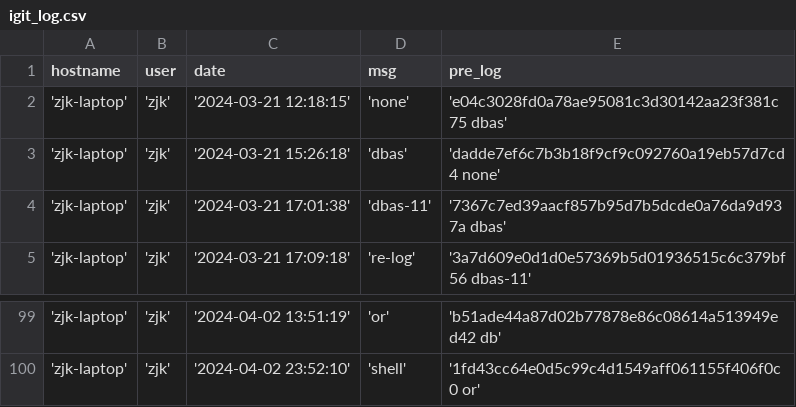
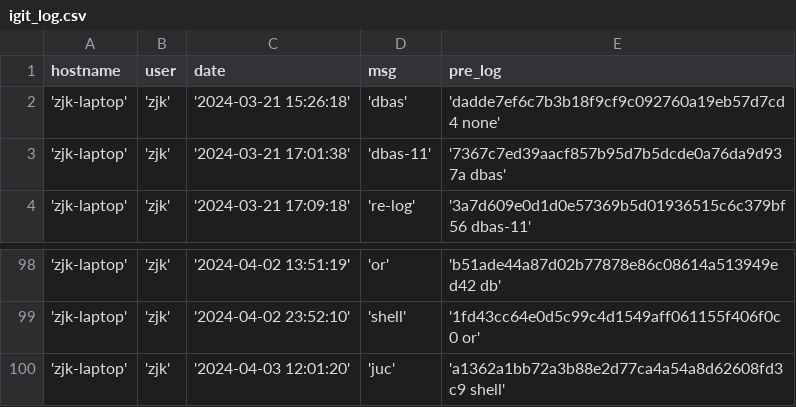
Before and after one commit to creatern/NoteBook, a CSV file: ilog/igit_log.csv, drawn as a sheet; only a part is shown, gaps mark what is left out; removed rows and columns are numbered as before the commit, all else as after; the diff names each change by its address in the sheet, - before the commit and + after, or states it on an @@ line.

```diff
--- a/ilog/igit_log.csv
+++ b/ilog/igit_log.csv
-row 2: 'zjk-laptop' | 'zjk' | '2024-03-21 12:18:15' | 'none' | 'e04c3028fd0a78ae95081c3d30142aa23f381c75 dbas'
+row 100: 'zjk-laptop' | 'zjk' | '2024-04-03 12:01:20' | 'juc' | 'a1362a1bb72a3b88e2d77ca4a54a8d62608fd3c9 shell'
```
Also changed, not shown: ilog/igit_log_local.csv, 2 other files.
